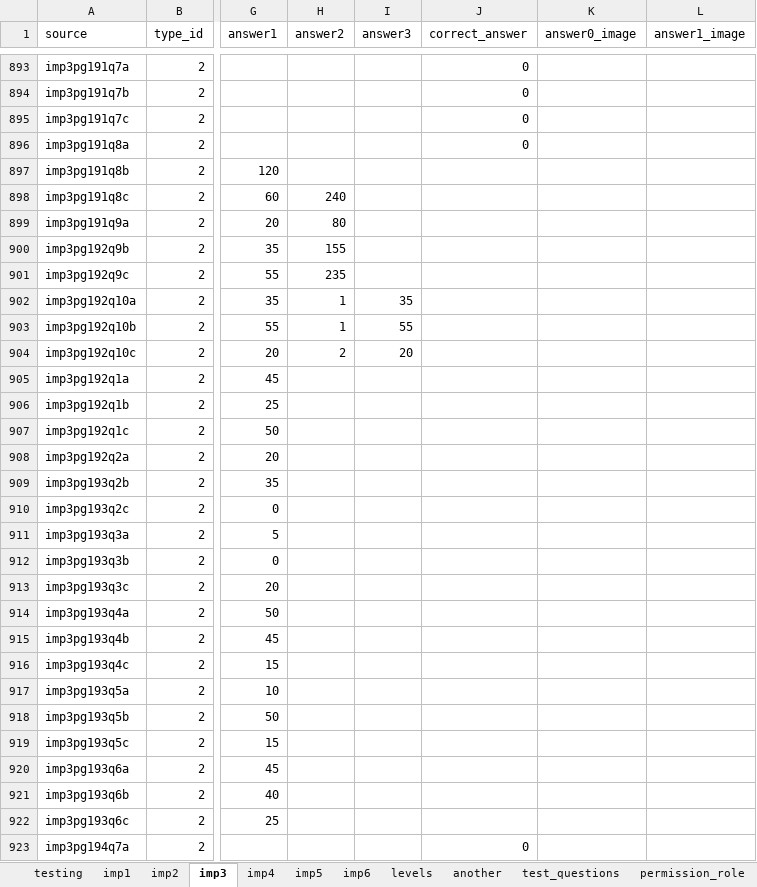
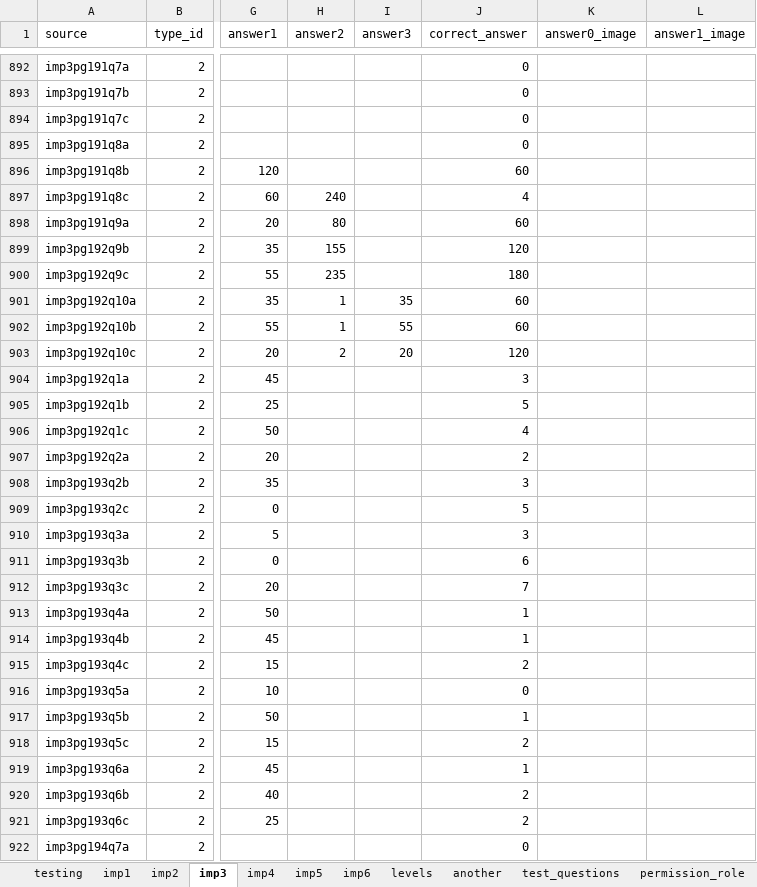
Before and after one commit to 2ppaamm/apiprod, an Excel workbook: public/questions.xlsx, sheet imp3, drawn as a sheet; only a part is shown, gaps mark what is left out; values as stored, in another font and other column widths than the file's, no borders; addresses are those after the commit; the diff covers the shown part only; the diff names each change by its address in the sheet, - before the commit and + after, or states it on an @@ line.

Commit message:
fixed duplicate mastercode

```diff
--- a/public/questions.xlsx (sheet imp3)
+++ b/public/questions.xlsx (sheet imp3)
-J896 (correct_answer): (empty)
+J896 (correct_answer): 60
-J897 (correct_answer): (empty)
+J897 (correct_answer): 4
-J898 (correct_answer): (empty)
+J898 (correct_answer): 60
-J899 (correct_answer): (empty)
+J899 (correct_answer): 120
-J900 (correct_answer): (empty)
+J900 (correct_answer): 180
-J901:J902 (correct_answer): (empty)
+J901:J902 (correct_answer): 60
-J903 (correct_answer): (empty)
+J903 (correct_answer): 120
-J904 (correct_answer): (empty)
+J904 (correct_answer): 3
-J905 (correct_answer): (empty)
+J905 (correct_answer): 5
-J906 (correct_answer): (empty)
+J906 (correct_answer): 4
-J907 (correct_answer): (empty)
+J907 (correct_answer): 2
-J908 (correct_answer): (empty)
+J908 (correct_answer): 3
-J909 (correct_answer): (empty)
+J909 (correct_answer): 5
-J910 (correct_answer): (empty)
+J910 (correct_answer): 3
-J911 (correct_answer): (empty)
+J911 (correct_answer): 6
-J912 (correct_answer): (empty)
+J912 (correct_answer): 7
-J913:J914 (correct_answer): (empty)
+J913:J914 (correct_answer): 1
-J915 (correct_answer): (empty)
+J915 (correct_answer): 2
-J916 (correct_answer): (empty)
+J916 (correct_answer): 0
-J917 (correct_answer): (empty)
+J917 (correct_answer): 1
-J918 (correct_answer): (empty)
+J918 (correct_answer): 2
-J919 (correct_answer): (empty)
+J919 (correct_answer): 1
-J920:J921 (correct_answer): (empty)
+J920:J921 (correct_answer): 2
```
Also changed, not shown: 1 removed row and 139 edited cells elsewhere in this sheet.
